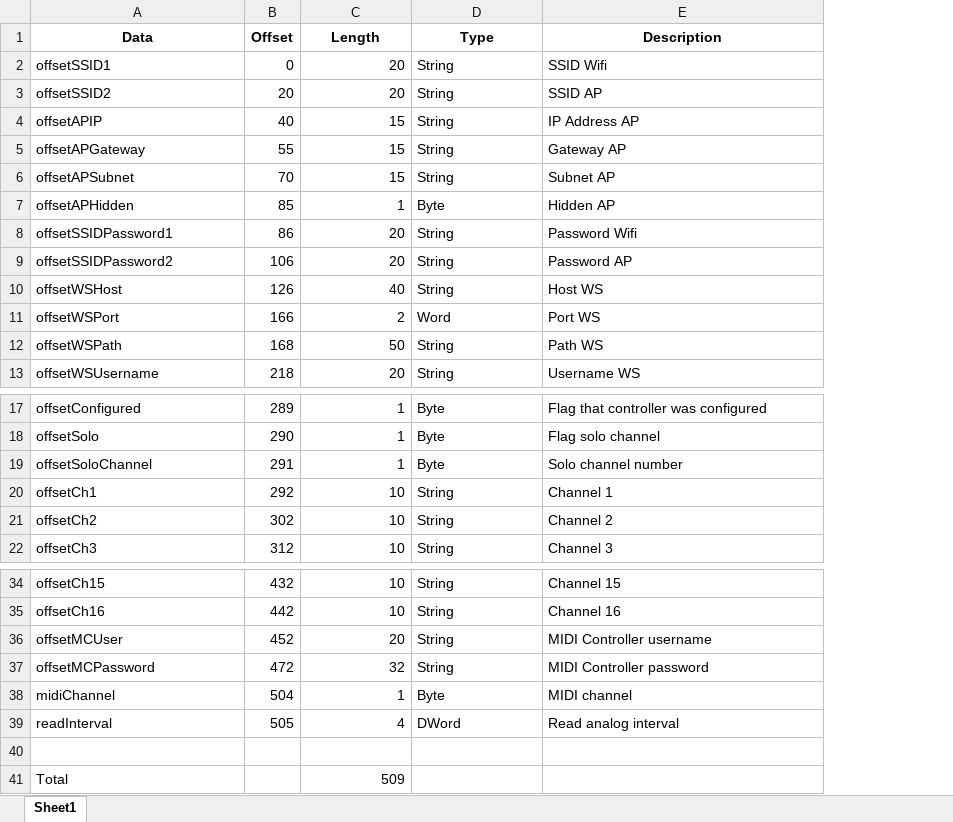
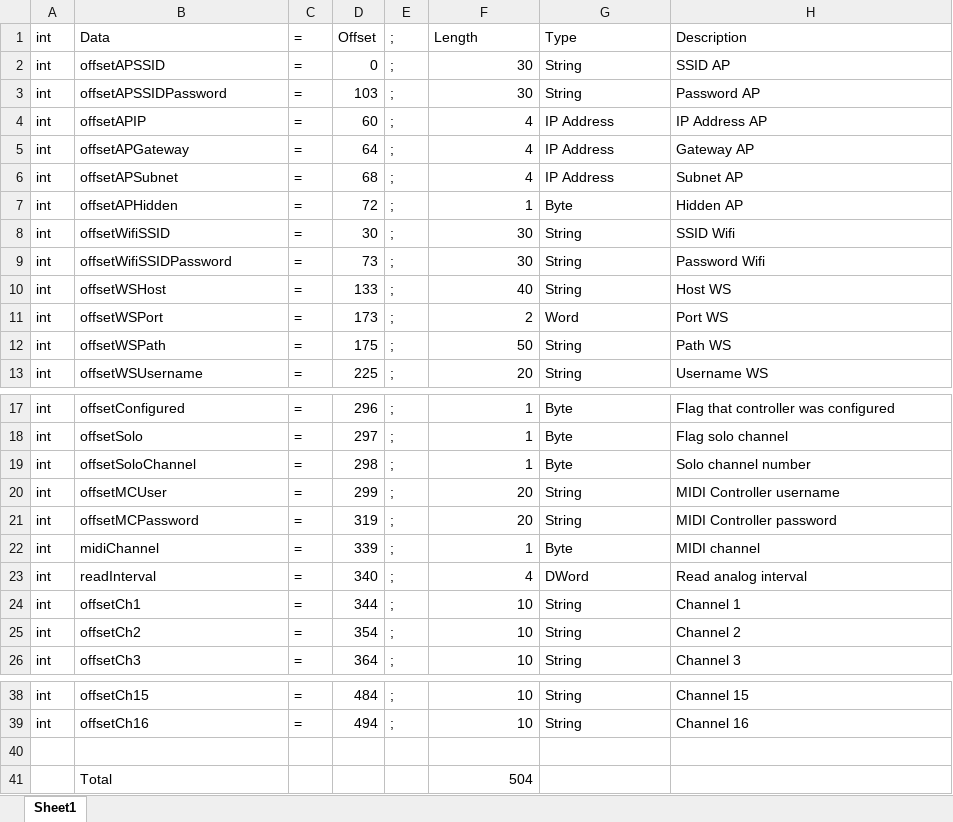
Before and after one commit to kamshory/ESP32DrumPad, an Excel workbook: eeprom-map.xlsx, sheet Sheet1, drawn as a sheet; only a part is shown, gaps mark what is left out; values as stored, in another font and other column widths than the file's, no borders; removed rows and columns are numbered as before the commit, all else as after; the diff names each change by its address in the sheet, - before the commit and + after, or states it on an @@ line.

Commit message:
Update eeprom-map.xlsx

```diff
--- a/eeprom-map.xlsx (sheet Sheet1)
+++ b/eeprom-map.xlsx (sheet Sheet1)
+column A, rows 1-2: int | int; rows 4-7: all int; rows 9-13: all int; rows 17-19: all int; rows 24-26: all int; rows 38-39: int | int
-column B, row 1: Offset; rows 3-8: 20 | 40 | 55 | 70 | 85 | 86; rows 10-13: 126 | 166 | 168 | 218; rows 17-22: 289 | 290 | 291 | 292 | 302 | 312; rows 34-35: 432 | 442
+column C, rows 1-2: = | =; rows 4-7: all =; rows 9-13: all =; rows 17-19: all =; rows 24-26: all =; rows 38-39: = | =
+column D, rows 1-2: Offset | 0; rows 4-7: 60 | 64 | 68 | 72; rows 9-13: 73 | 133 | 173 | 175 | 225; rows 17-19: 296 | 297 | 298; rows 24-26: 344 | 354 | 364; rows 38-39: 484 | 494
+column E, rows 1-2: ; | ;; rows 4-7: all ;; rows 9-13: all ;; rows 17-19: all ;; rows 24-26: all ;; rows 38-39: ; | ;
@@ B1 bold: on → off, alignment: center → left @@
@@ F1:H1 bold: on → off, alignment: center → left @@
-row 2: offsetSSID1 | 0 | 20 | String | SSID Wifi
-B2: offsetSSID2
+B2: offsetAPSSID
-F2: 20
+F2: 30
+row 3: int | offsetAPSSIDPassword | = | 103 | ; | 30 | String | Password AP
-F4:F6: 15
+F4:F6: 4
-G4:G6: String
+G4:G6: IP Address
+row 8: int | offsetWifiSSID | = | 30 | ; | 30 | String | SSID Wifi
-B9: offsetSSIDPassword1
+B9: offsetWifiSSIDPassword
-F9: 20
+F9: 30
-row 9: offsetSSIDPassword2 | 106 | 20 | String | Password AP
@@ row 36 moved to row 20: int @@
+row 21: int | offsetMCPassword | = | 319 | ; | 20 | String | MIDI Controller password
@@ row 38 moved to row 22: int @@
@@ row 39 moved to row 23: int @@
-row 37: offsetMCPassword | 472 | 32 | String | MIDI Controller password
-F41: 509
+F41: 504
```
